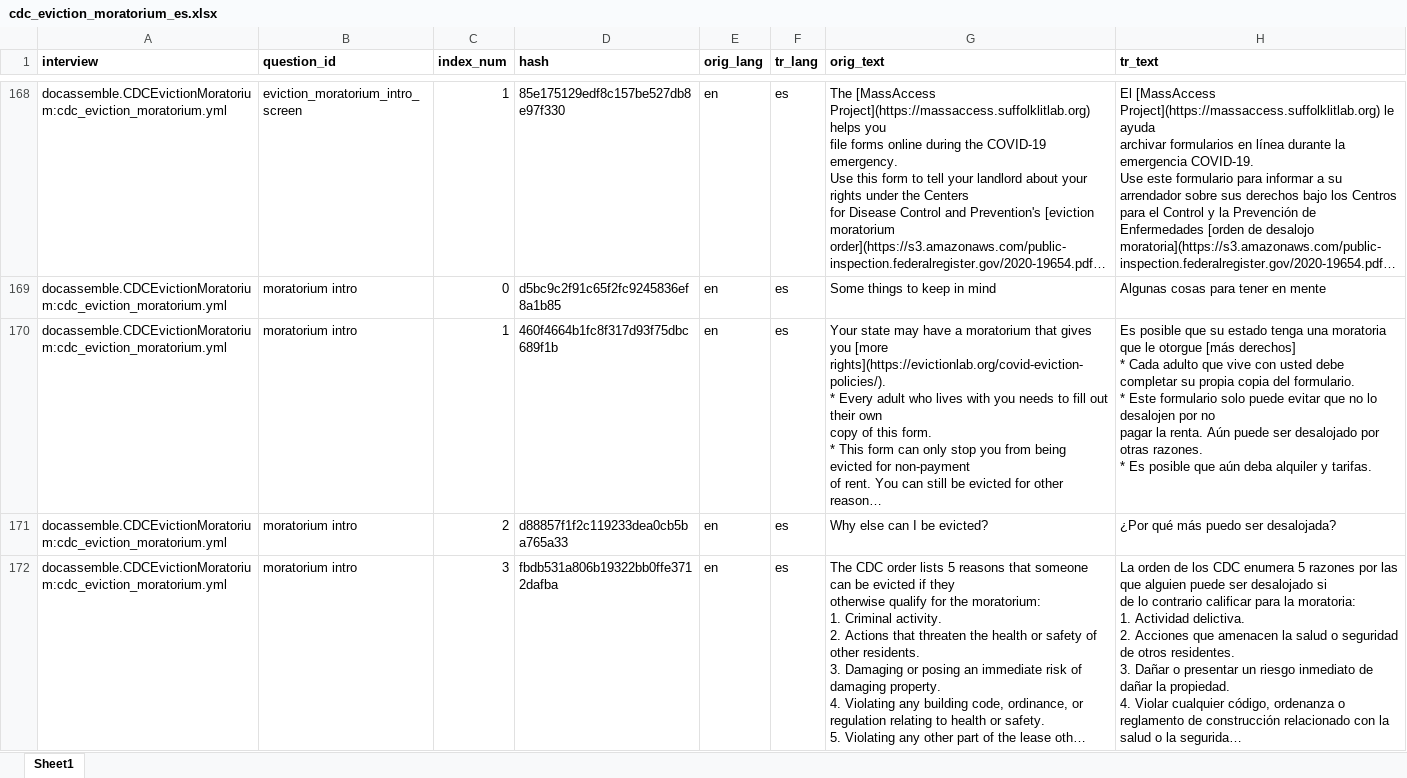
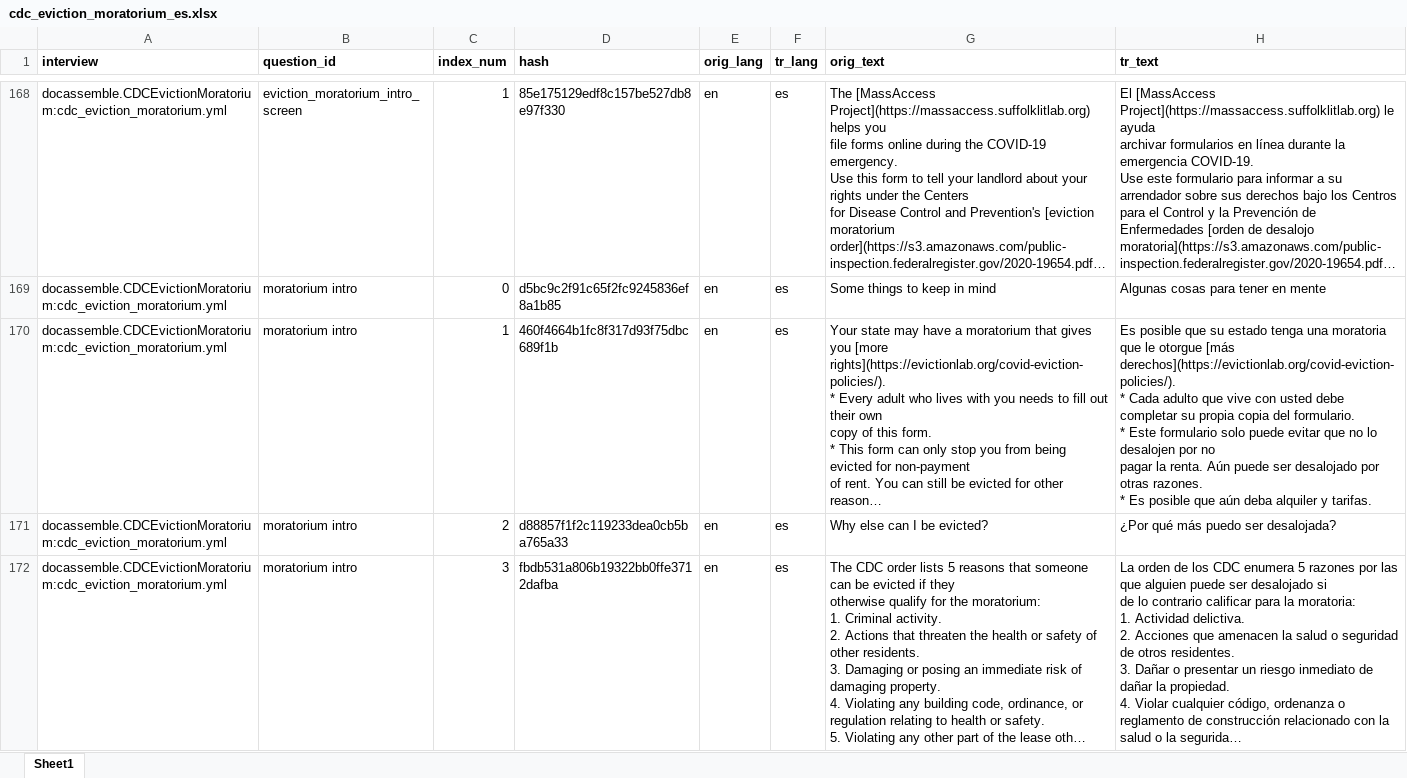
Before and after one commit to samharden/docassemble-CDCEvictionMoratorium, an Excel workbook: docassemble/CDCEvictionMoratorium/data/sources/cdc_eviction_moratorium_es.xlsx, sheet Sheet1, drawn as a sheet; only a part is shown, gaps mark what is left out; long unchanged cells end in …; values as stored, in another font and other column widths than the file's, no borders; ↵ is a line break in a cell; the diff covers the shown part only; the diff names each change by its address in the sheet, - before the commit and + after, or states it on an @@ line.

```diff
--- a/docassemble/CDCEvictionMoratorium/data/sources/cdc_eviction_moratorium_es.xlsx (sheet Sheet1)
+++ b/docassemble/CDCEvictionMoratorium/data/sources/cdc_eviction_moratorium_es.xlsx (sheet Sheet1)
-H170 (tr_text): …otorgue [más derechos] ↵ * Cada…
+H170 (tr_text): …otorgue [más derechos](https://evictionlab.org/covid-eviction-policies/). ↵ * Cada…
```
Also changed, not shown: 23 edited cells elsewhere in this sheet, 2 other files.
